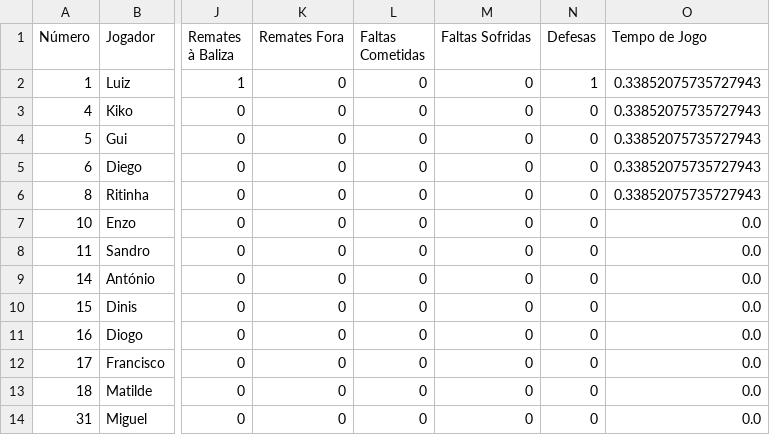
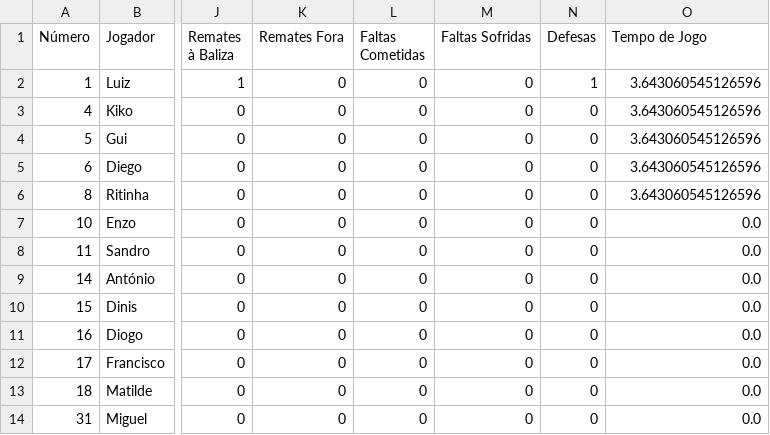
Before and after one commit to dianol3/stats, a CSV file: santaclara.txt/santaclara.txt_VS_GR A_players.csv, drawn as a sheet; only a part is shown, gaps mark what is left out; the diff names each change by its address in the sheet, - before the commit and + after, or states it on an @@ line.

Commit message:
Update players table santaclara.txt_VS_GR A

```diff
--- a/santaclara.txt/santaclara.txt_VS_GR A_players.csv
+++ b/santaclara.txt/santaclara.txt_VS_GR A_players.csv
-O2:O6 (Tempo de Jogo): 0.33852075735727943
+O2:O6 (Tempo de Jogo): 3.643060545126596
```
